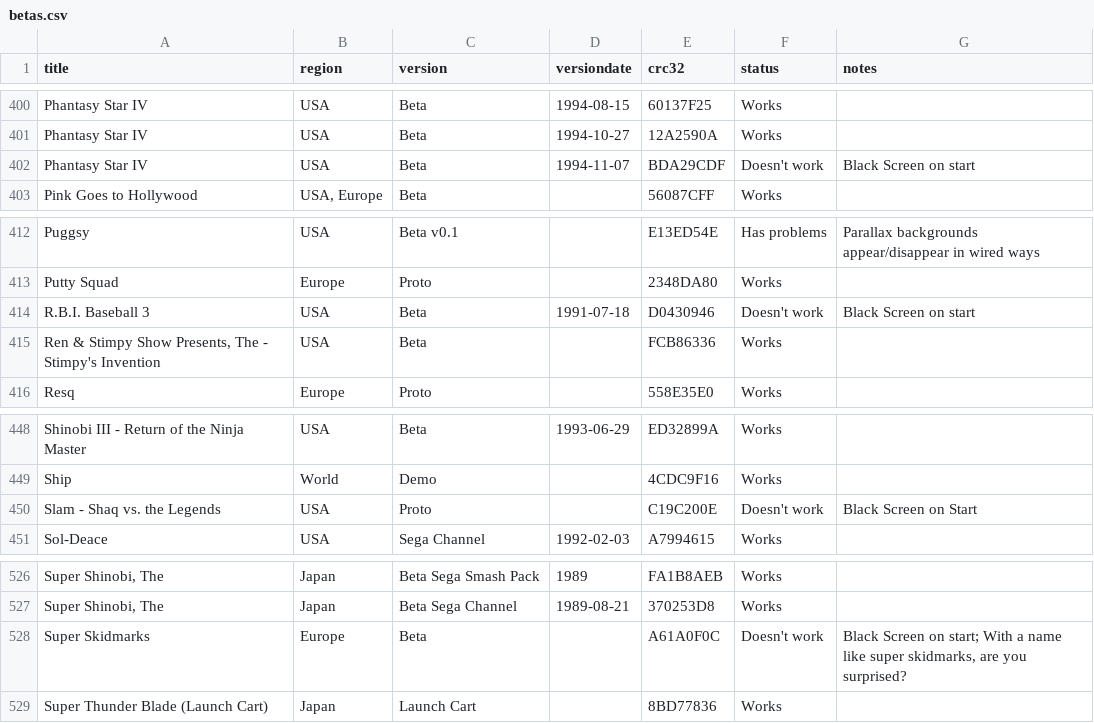
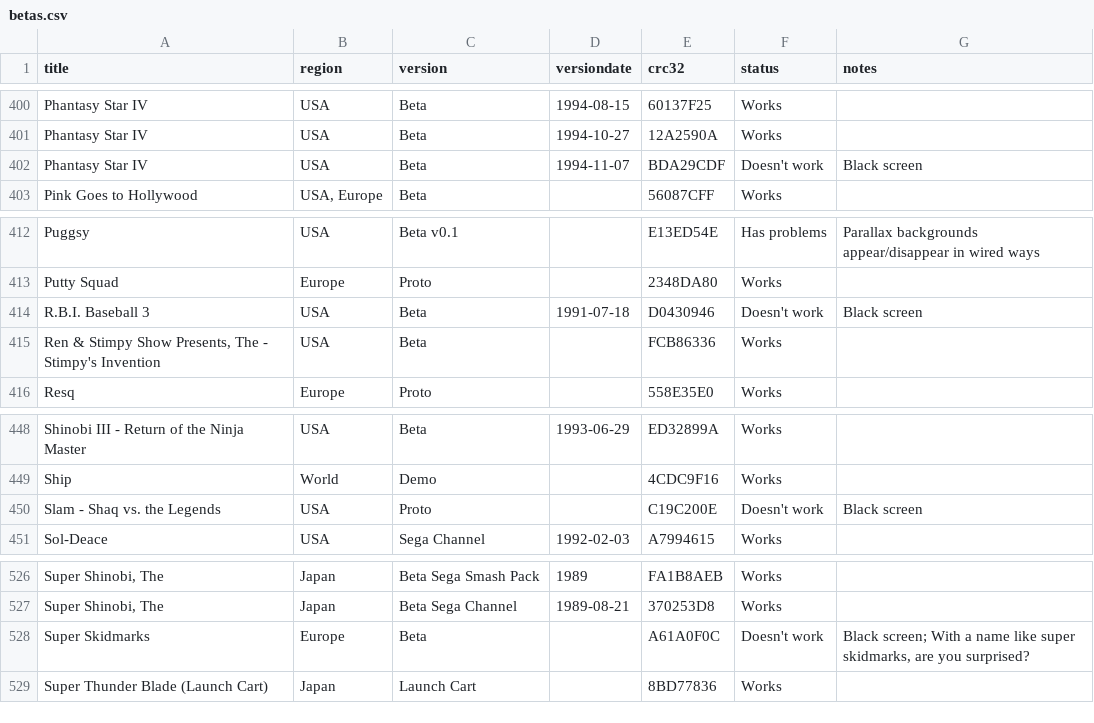
Before and after one commit to DanTheMan827-Hakchi/m2engage-compatibility, a CSV file: _data/betas.csv, drawn as a sheet; only a part is shown, gaps mark what is left out; the diff names each change by its address in the sheet, - before the commit and + after, or states it on an @@ line.

```diff
--- a/_data/betas.csv
+++ b/_data/betas.csv
-G402 (notes): Black Screen on start
+G402 (notes): Black screen
-G414 (notes): Black Screen on start
+G414 (notes): Black screen
-G450 (notes): Black Screen on Start
+G450 (notes): Black screen
-G528 (notes): Black Screen on start; With a…
+G528 (notes): Black screen; With a…
```
Also changed, not shown: _data/hacks.csv, 1 other file.
